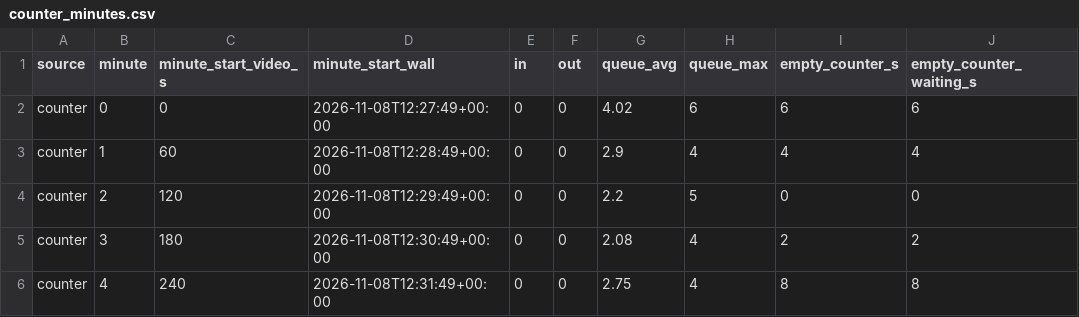
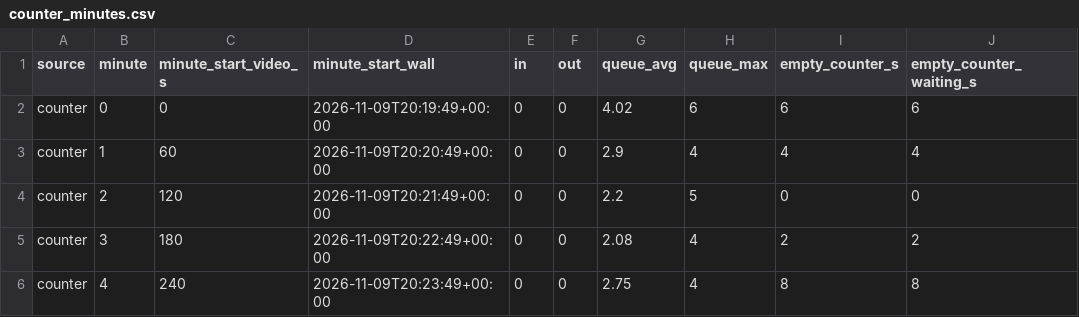
Before and after one commit to Shokhbek07/store-camera-analytics, a CSV file: results/eval/counter_1650/counter_minutes.csv, drawn as a sheet; only a part is shown; the diff names each change by its address in the sheet, - before the commit and + after, or states it on an @@ line.

```diff
--- a/results/eval/counter_1650/counter_minutes.csv
+++ b/results/eval/counter_1650/counter_minutes.csv
-D2 (minute_start_wall): 2026-11-08T12:27:49+00:00
+D2 (minute_start_wall): 2026-11-09T20:19:49+00:00
-D3 (minute_start_wall): 2026-11-08T12:28:49+00:00
+D3 (minute_start_wall): 2026-11-09T20:20:49+00:00
-D4 (minute_start_wall): 2026-11-08T12:29:49+00:00
+D4 (minute_start_wall): 2026-11-09T20:21:49+00:00
-D5 (minute_start_wall): 2026-11-08T12:30:49+00:00
+D5 (minute_start_wall): 2026-11-09T20:22:49+00:00
-D6 (minute_start_wall): 2026-11-08T12:31:49+00:00
+D6 (minute_start_wall): 2026-11-09T20:23:49+00:00
```
Also changed, not shown: results/eval/counter_1720/counter_minutes.csv, results/eval/counter_1735/counter_minutes.csv, 13 other files.
